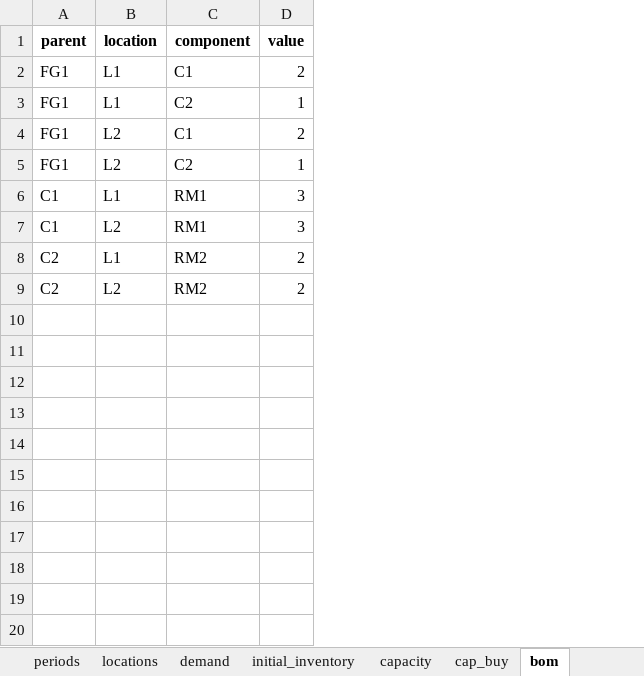
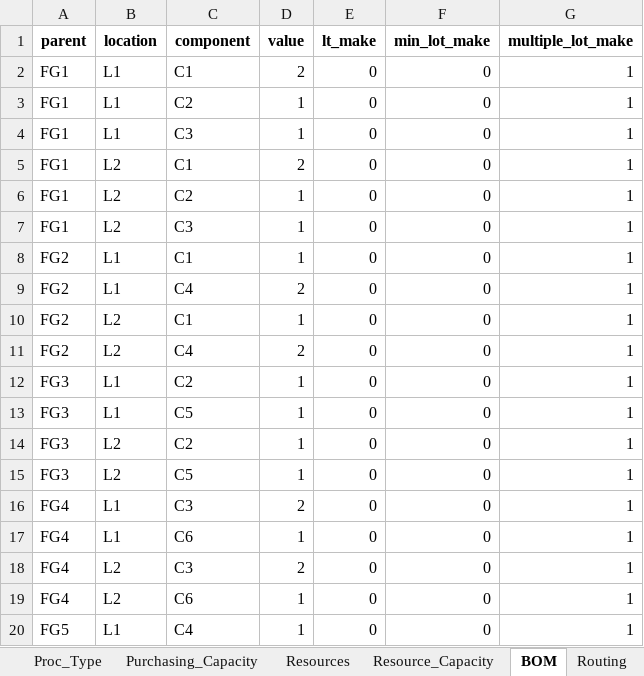
Before and after one commit to salvaGarciaRaro/mrp_pyomo, an Excel workbook: input.xlsx, sheet BOM, drawn as a sheet; only a part is shown; values as stored, in another font and other column widths than the file's, no borders; removed rows and columns are numbered as before the commit, all else as after; the diff covers the shown part only; the diff names each change by its address in the sheet, - before the commit and + after, or states it on an @@ line.

```diff
--- a/input.xlsx (sheet BOM)
+++ b/input.xlsx (sheet BOM)
-sheet tab: demand
+sheet tab: Proc_Type
-sheet tab: initial_inventory
+sheet tab: Purchasing_Capacity
-sheet tab: capacity
+sheet tab: Resources
-sheet tab: cap_buy
+sheet tab: Resource_Capacity
-sheet tab: bom
+sheet tab: BOM
+column E (lt_make), rows 2-3: 0 | 0; rows 5-6: 0 | 0; row 9: 0; row 11: 0
+column F (min_lot_make), rows 2-3: 0 | 0; rows 5-6: 0 | 0; row 9: 0; row 11: 0
+column G (multiple_lot_make), rows 2-3: 1 | 1; rows 5-6: 1 | 1; row 9: 1; row 11: 1
+row 4: FG1 | L1 | C3 | 1 | 0 | 0 | 1
-row 6: C1 | L1 | RM1 | 3
-row 7: C1 | L2 | RM1 | 3
+row 7: FG1 | L2 | C3 | 1 | 0 | 0 | 1
+row 8: FG2 | L1 | C1 | 1 | 0 | 0 | 1
-A9 (parent): C2
+A9 (parent): FG2
-C9 (component): RM2
+C9 (component): C4
+row 10: FG2 | L2 | C1 | 1 | 0 | 0 | 1
-A11 (parent): C2
+A11 (parent): FG2
-C11 (component): RM2
+C11 (component): C4
+row 12: FG3 | L1 | C2 | 1 | 0 | 0 | 1
+row 13: FG3 | L1 | C5 | 1 | 0 | 0 | 1
+row 14: FG3 | L2 | C2 | 1 | 0 | 0 | 1
+row 15: FG3 | L2 | C5 | 1 | 0 | 0 | 1
+row 16: FG4 | L1 | C3 | 2 | 0 | 0 | 1
+row 17: FG4 | L1 | C6 | 1 | 0 | 0 | 1
+row 18: FG4 | L2 | C3 | 2 | 0 | 0 | 1
+row 19: FG4 | L2 | C6 | 1 | 0 | 0 | 1
+row 20: FG5 | L1 | C4 | 1 | 0 | 0 | 1
```
Also changed, not shown: 25 added rows elsewhere in this sheet, sheet Transportation_Capacity, sheet Purchasing_Capacity, sheet TransportationLanes, sheet Resources, sheet Purchasing, sheet Routing, 7 more sheets, other sheet tabs, 18 other files.
